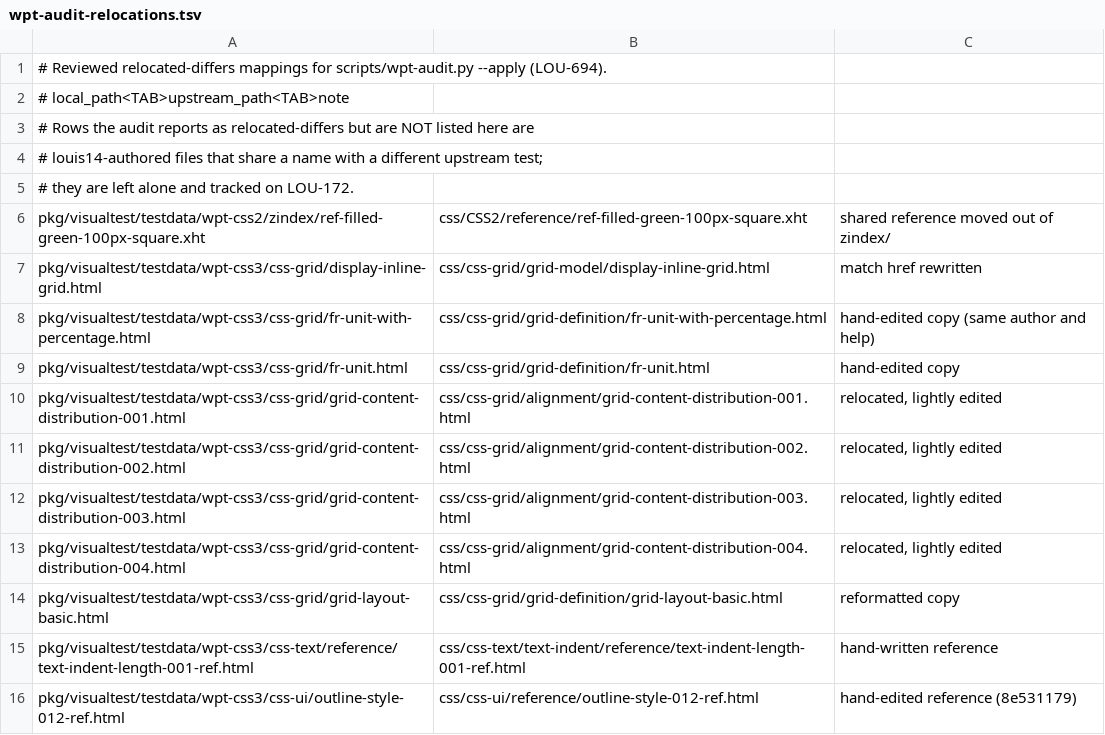
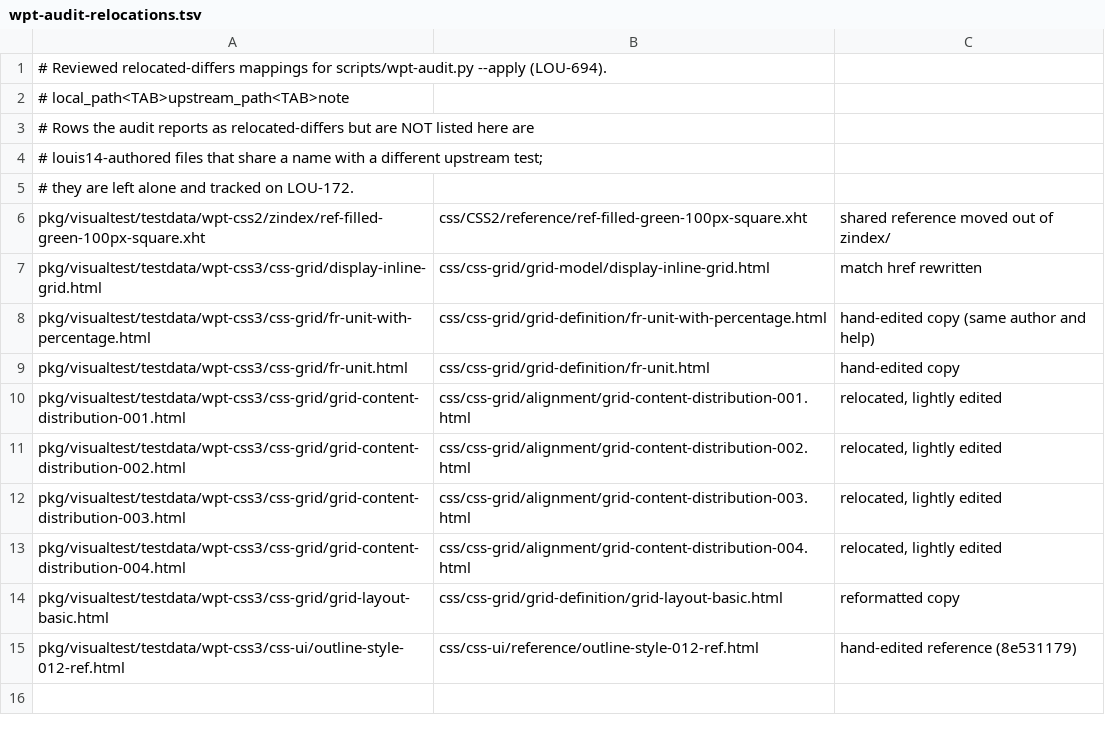
Before and after one commit to iansmith/louis14, a TSV file: scripts/wpt-audit-relocations.tsv, drawn as a sheet; the diff names each change by its address in the sheet, - before the commit and + after, or states it on an @@ line.

```diff
--- a/scripts/wpt-audit-relocations.tsv
+++ b/scripts/wpt-audit-relocations.tsv
-row 15: pkg/visualtest/testdata/wpt-css3/css-text/reference/text-indent-length-001-ref.html | css/css-text/text-indent/reference/text-indent-length-001-ref.html | hand-written reference
```
Also changed, not shown: 2 other files.
